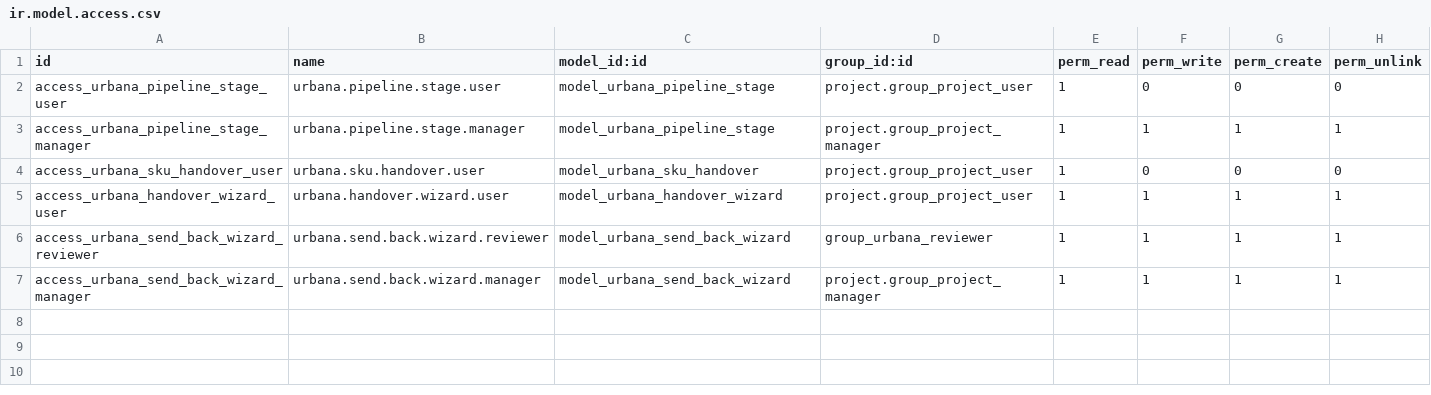
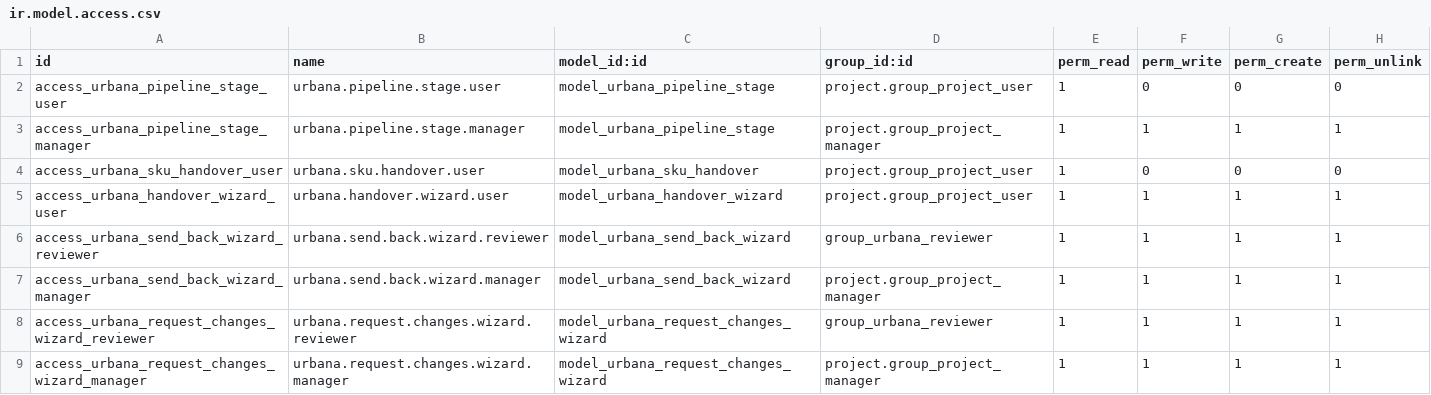
Before and after one commit to lloydvheremu/urbana_sku_pipeline, a CSV file: security/ir.model.access.csv, drawn as a sheet; the diff names each change by its address in the sheet, - before the commit and + after, or states it on an @@ line.

```diff
--- a/security/ir.model.access.csv
+++ b/security/ir.model.access.csv
+row 8: access_urbana_request_changes_wizard_reviewer | urbana.request.changes.wizard.reviewer | model_urbana_request_changes_wizard | group_urbana_reviewer | 1 | 1 | 1 | 1
+row 9: access_urbana_request_changes_wizard_manager | urbana.request.changes.wizard.manager | model_urbana_request_changes_wizard | project.group_project_manager | 1 | 1 | 1 | 1
```
Also changed, not shown: 8 other files.
